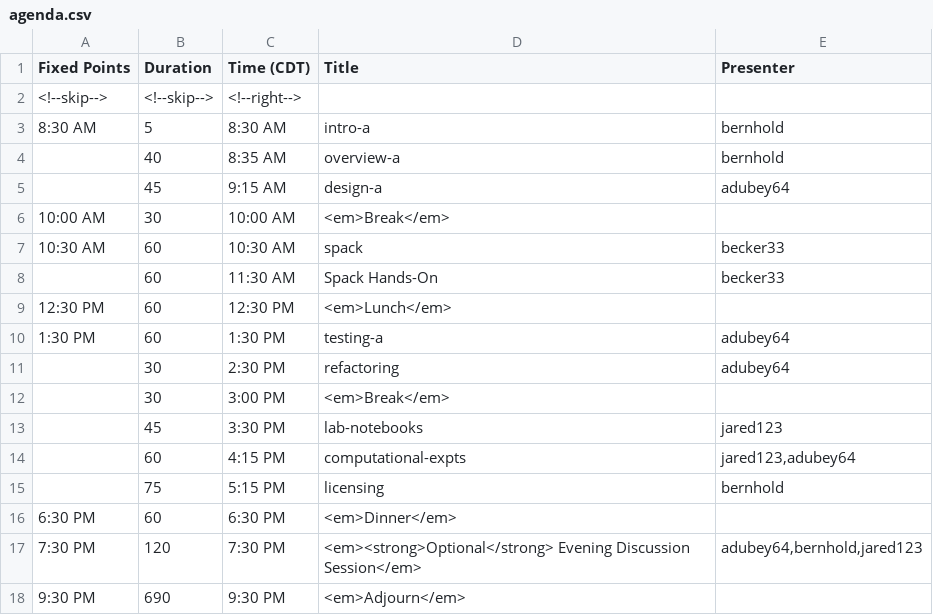
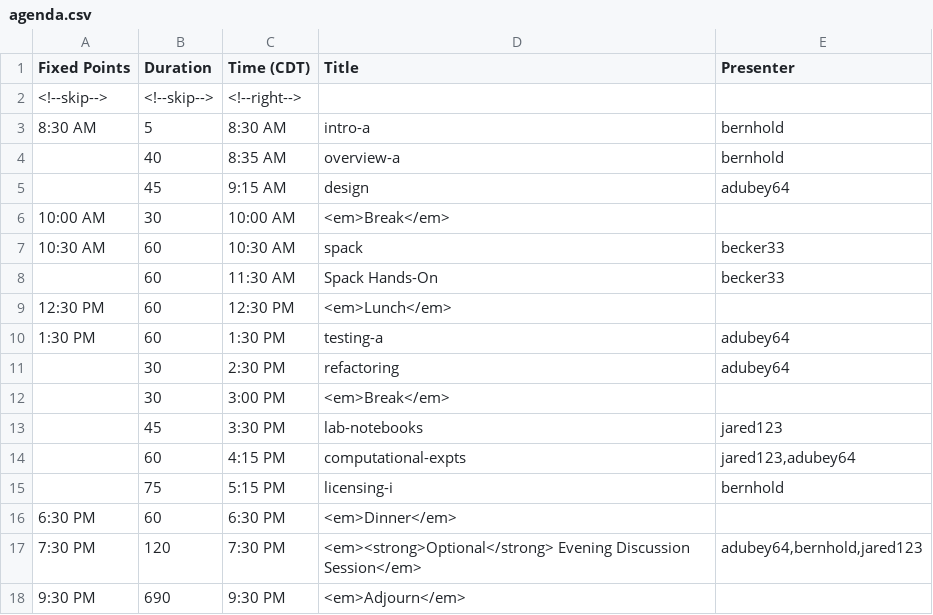
Before and after one commit to bssw-tutorial/bssw-tutorial.github.io, a CSV file: _data/bsswt/2023-08-04-atpesc/agenda.csv, drawn as a sheet.

Commit message:
Using design rather than design-a for ATPESC

```diff
--- a/_data/bsswt/2023-08-04-atpesc/agenda.csv
+++ b/_data/bsswt/2023-08-04-atpesc/agenda.csv
@@ -4,3 +4,3 @@ Fixed Points,Duration,Time (CDT),Title,Presenter
 ,40,8:35 AM,overview-a,bernhold
-,45,9:15 AM,design-a,adubey64
+,45,9:15 AM,design,adubey64
 10:00 AM,30,10:00 AM,<em>Break</em>,
@@ -14,3 +14,3 @@ Fixed Points,Duration,Time (CDT),Title,Presenter
 ,60,4:15 PM,computational-expts,"jared123,adubey64"
-,75,5:15 PM,licensing,bernhold
+,75,5:15 PM,licensing-i,bernhold
 6:30 PM,60,6:30 PM,<em>Dinner</em>,
```
